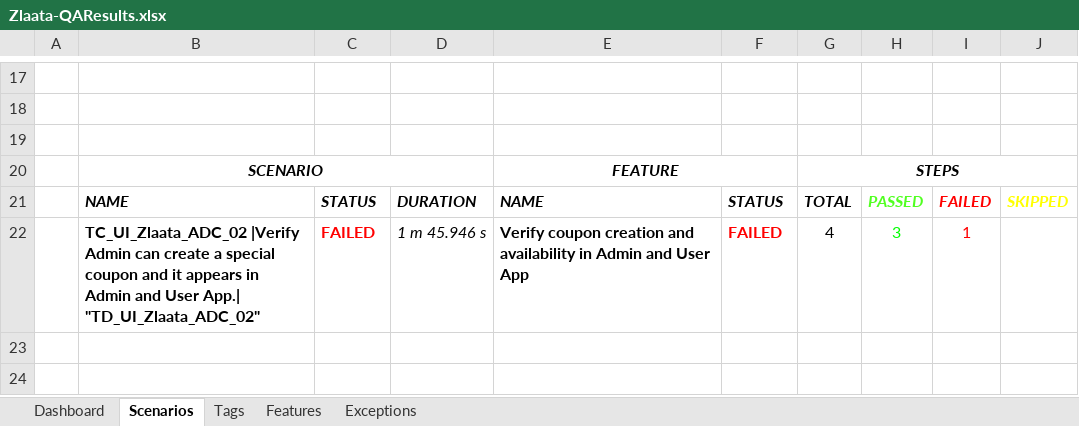
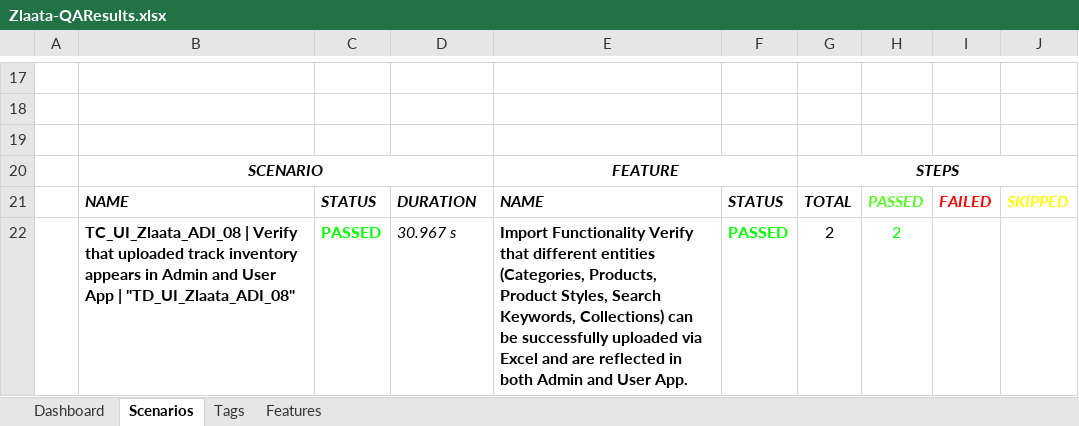
Before and after one commit to ZlaataAutomation/ZlaataQAserver, an Excel workbook: reports/Extent-Report/Zlaata-QAResults.xlsx, sheet Scenarios, drawn as a sheet; only a part is shown, gaps mark what is left out; values as stored, in another font and other column widths than the file's, no borders; charts and pictures not drawn; removed rows and columns are numbered as before the commit, all else as after; the diff names each change by its address in the sheet, - before the commit and + after, or states it on an @@ line.

Commit message:
new update in track

```diff
--- a/reports/Extent-Report/Zlaata-QAResults.xlsx (sheet Scenarios)
+++ b/reports/Extent-Report/Zlaata-QAResults.xlsx (sheet Scenarios)
-sheet tab: Exceptions
-row 22:  | TC_UI_Zlaata_ADC_02 |Verify Admin can create a special coupon and it appears in Admin and User App.| "TD_UI_Zlaata_ADC_02" | FAILED | 1 m 45.946 s | Verify coupon creation and availability in Admin and User App | FAILED | 4 | 3 | 1
+row 22:  | TC_UI_Zlaata_ADI_08 | Verify that uploaded track inventory appears in Admin and User App | "TD_UI_Zlaata_ADI_08" | PASSED | 30.967 s | Import Functionality Verify that different entities (Categories, Products, Product Styles, Search Keywords, Collections) can be successfully uploaded via Excel and are reflected in both Admin and User App. | PASSED | 2 | 2
```
Also changed, not shown: sheet Tags, sheet Dashboard, sheet Features, charts or pictures, 8 other files.
